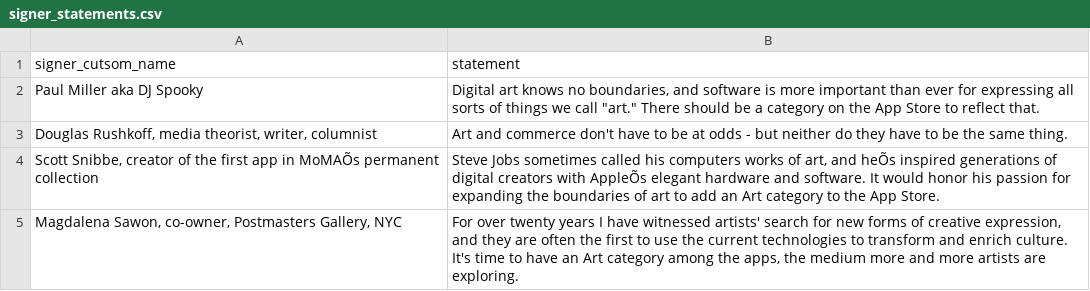
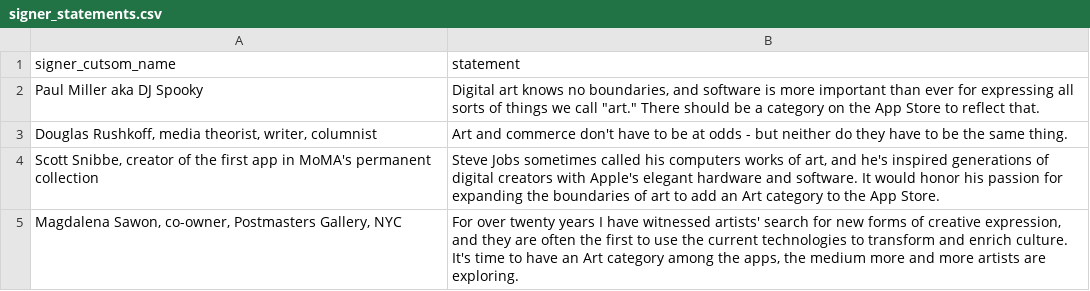
Before and after one commit to travisje/petition, a CSV file: db/signer_statements.csv, drawn as a sheet; the diff names each change by its address in the sheet, - before the commit and + after, or states it on an @@ line.

```diff
--- a/db/signer_statements.csv
+++ b/db/signer_statements.csv
-A4 (signer_cutsom_name): …app in MoMAÕs permanent collection
+A4 (signer_cutsom_name): …app in MoMA's permanent collection
-B4 (statement): …art, and heÕs inspired generations of digital creators with AppleÕs elegant hardware…
+B4 (statement): …art, and he's inspired generations of digital creators with Apple's elegant hardware…
```
Also changed, not shown: 13 other files.
